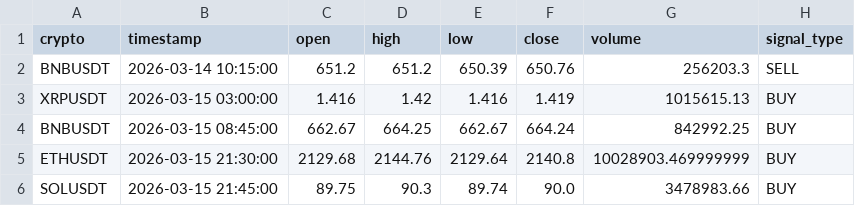
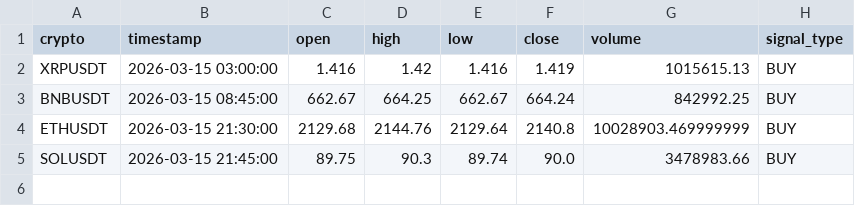
Before and after one commit to asusrog1650/automation_run_15mins, a CSV file: last_signals.csv, drawn as a sheet; the diff names each change by its address in the sheet, - before the commit and + after, or states it on an @@ line.

```diff
--- a/last_signals.csv
+++ b/last_signals.csv
-row 2: BNBUSDT | 2026-03-14 10:15:00 | 651.2 | 651.2 | 650.39 | 650.76 | 256203.3 | SELL
```
